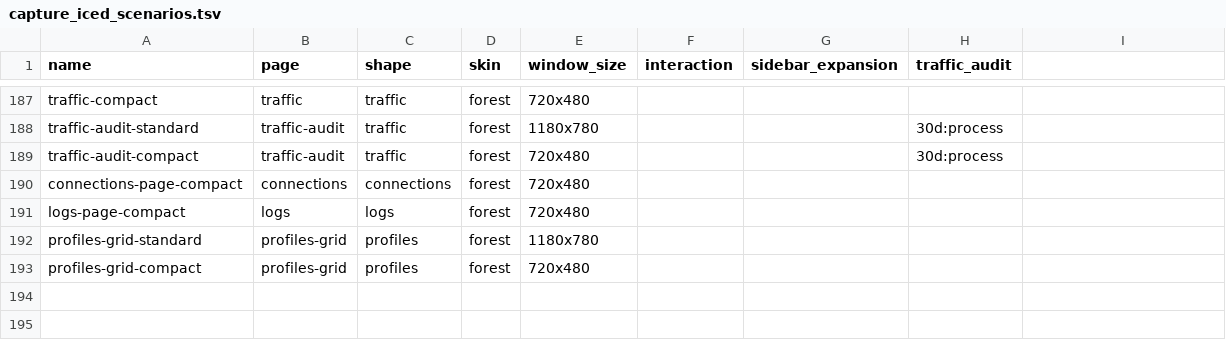
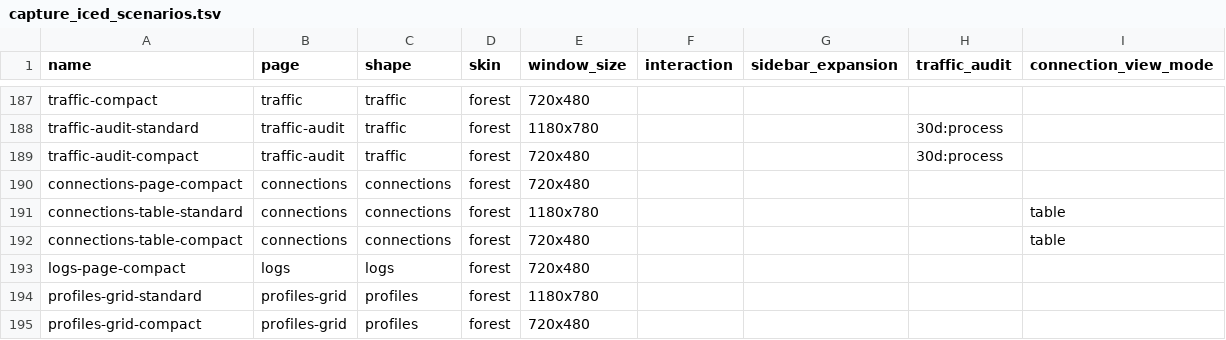
Before and after one commit to zhugenanbei181/music-frog, a TSV file: scripts/capture_iced_scenarios.tsv, drawn as a sheet; only a part is shown, gaps mark what is left out; the diff names each change by its address in the sheet, - before the commit and + after, or states it on an @@ line.

Commit message:
feat(iced): publish the connections table pixels and fix what the frame shows
Fixing the write-only morphology was not enough: the first real frames of the
table exposed three layout defects no test could see. The column chooser
wrapped into four rows inside the filter bar, squeezing the table into half
the page at 1180px and pushing it entirely below the fold at 720px; the
establishment column showed the kernel's raw RFC3339 string, which filled its
column and touched the next one; and the cells were neither fixed width nor
clipped, so their text ran into the neighbouring column.

* the column chooser leaves the filter bar and becomes its own band that
  scrolls sideways, so it costs the table one row instead of four, while the
  mode toggle stays where the reader finds it;
* the presentation formats the establishment instant as `MM-DD HH:MM:SS` and
  keeps the owner's own text when the stamp cannot be parsed;
* every cell is fixed width and clipped, and the header reads left with its
  column;
* the capture rig grows a ninth matrix column, `connection_view_mode`, which
  the demo reads through the owner's readback instead of a view-private
  morphology, and the matrix publishes two new table frames.

Evidence (L): the full Iced matrix re-captured 194/194 in 413s
(`20261113T025220Z_be5c79bbe469_dirty_3957778`, binary sha256 `f8b2b708…`),
`space_utilization --surface iced --enforce` judges all 194 frames with 0
violations (the two table frames leave 0.4% / 0.5% unused),
`receipt-freshness` 0, iced nextest 568/568, clippy `-D warnings` exit 0, the
parity suite 69/69.

Honest boundary: only Iced consumes the morphology, so Bevy, Slint and Android
gain no evidence from this batch; the matrix's trailing empty columns are the
generated TSV format the Slint matrix and the earlier matrix commits use; the
screenshot-identity guard's one red leg is still the parallel session's Bevy
alias.

```diff
--- a/scripts/capture_iced_scenarios.tsv
+++ b/scripts/capture_iced_scenarios.tsv
-I1: (empty)
+I1: connection_view_mode
+row 191: connections-table-standard | connections | connections | forest | 1180x780 |  |  |  | table
+row 192: connections-table-compact | connections | connections | forest | 720x480 |  |  |  | table
```
Also changed, not shown: crates/infiltrator-iced/docs/screenshots/manifest.tsv, 33 other files.
